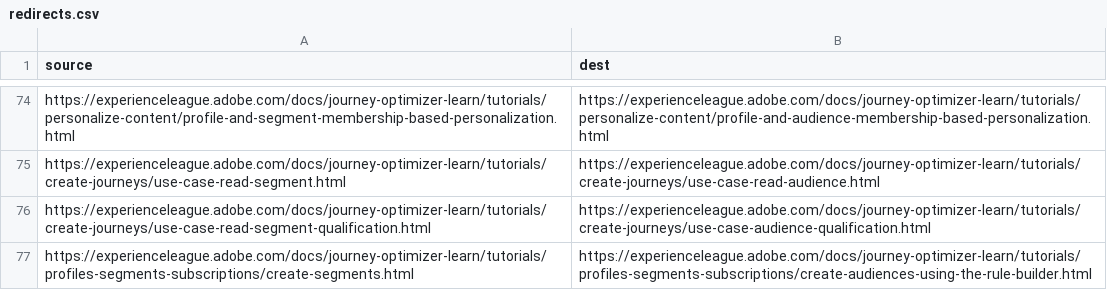
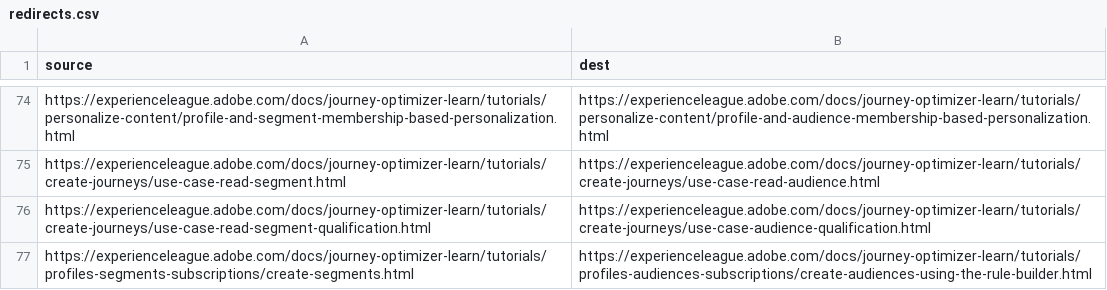
Before and after one commit to AdobeDocs/journey-optimizer-learn.zh-Hant, a CSV file: redirects.csv, drawn as a sheet; only a part is shown, gaps mark what is left out.

Commit message:
Sync non localizable files for core commit 78d8e19a8ab0cf1253cdb724a4d05e8d5b4dfdc4

```diff
--- a/redirects.csv
+++ b/redirects.csv
@@ -76,2 +76,2 @@ https://experienceleague.adobe.com/docs/journey-optimizer-learn/tutorials/create
 https://experienceleague.adobe.com/docs/journey-optimizer-learn/tutorials/create-journeys/use-case-read-segment-qualification.html, https://experienceleague.adobe.com/docs/journey-optimizer-learn/tutorials/create-journeys/use-case-audience-qualification.html
-https://experienceleague.adobe.com/docs/journey-optimizer-learn/tutorials/profiles-segments-subscriptions/create-segments.html,https://experienceleague.adobe.com/docs/journey-optimizer-learn/tutorials/profiles-segments-subscriptions/create-audiences-using-the-rule-builder.html
+https://experienceleague.adobe.com/docs/journey-optimizer-learn/tutorials/profiles-segments-subscriptions/create-segments.html,https://experienceleague.adobe.com/docs/journey-optimizer-learn/tutorials/profiles-audiences-subscriptions/create-audiences-using-the-rule-builder.html
```
